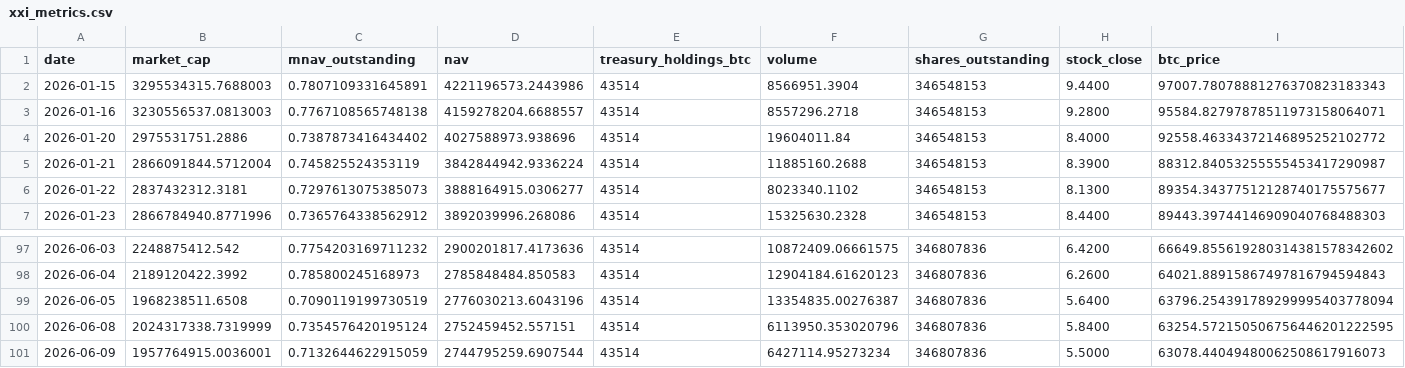
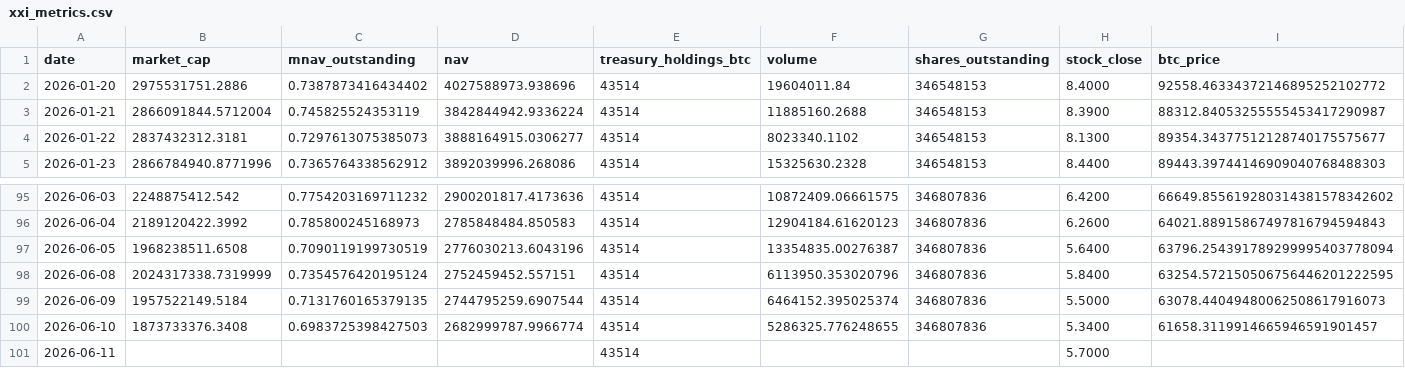
Before and after one commit to mcasto-cell/xxi-chart-builder, a CSV file: xxi_metrics.csv, drawn as a sheet; only a part is shown, gaps mark what is left out; removed rows and columns are numbered as before the commit, all else as after; rows hold the shown columns only; the diff names each change by its address in the sheet, - before the commit and + after, or states it on an @@ line.

```diff
--- a/xxi_metrics.csv
+++ b/xxi_metrics.csv
-row 2: 2026-01-15 | 3295534315.7688003 | 0.7807109331645891 | 4221196573.2443986 | 43514 | 8566951.3904 | 346548153 | 9.4400 | 97007.78078881276370823183343
-row 3: 2026-01-16 | 3230556537.0813003 | 0.7767108565748138 | 4159278204.6688557 | 43514 | 8557296.2718 | 346548153 | 9.2800 | 95584.82797878511973158064071
-B99 (market_cap): 1957764915.0036001
+B99 (market_cap): 1957522149.5184
-C99 (mnav_outstanding): 0.7132644622915059
+C99 (mnav_outstanding): 0.7131760165379135
-F99 (volume): 6427114.95273234
+F99 (volume): 6464152.395025374
+row 100: 2026-06-10 | 1873733376.3408 | 0.6983725398427503 | 2682999787.9966774 | 43514 | 5286325.776248655 | 346807836 | 5.3400 | 61658.3119914665946591901457
+row 101: 2026-06-11 |  |  |  | 43514 |  |  | 5.7000
```
Also changed, not shown: 9 other files.
